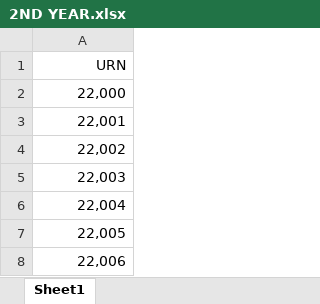
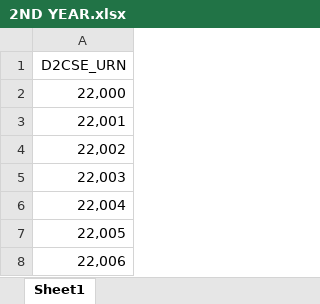
Before and after one commit to guneetkaur101/MAJORPROJECT, an Excel workbook: exam hall try1/2ND YEAR.xlsx, sheet Sheet1, drawn as a sheet; only a part is shown; values as stored, in another font and other column widths than the file's, no borders; the diff covers the shown part only; the diff names each change by its address in the sheet, - before the commit and + after, or states it on an @@ line.

```diff
--- a/exam hall try1/2ND YEAR.xlsx (sheet Sheet1)
+++ b/exam hall try1/2ND YEAR.xlsx (sheet Sheet1)
-A1: URN
+A1: D2CSE_URN
```
Also changed, not shown: 25 removed rows elsewhere in this sheet, exam hall try1/26-10-2023.xlsx, exam hall try1/3RD YEAR.xlsx, 5 other files.
